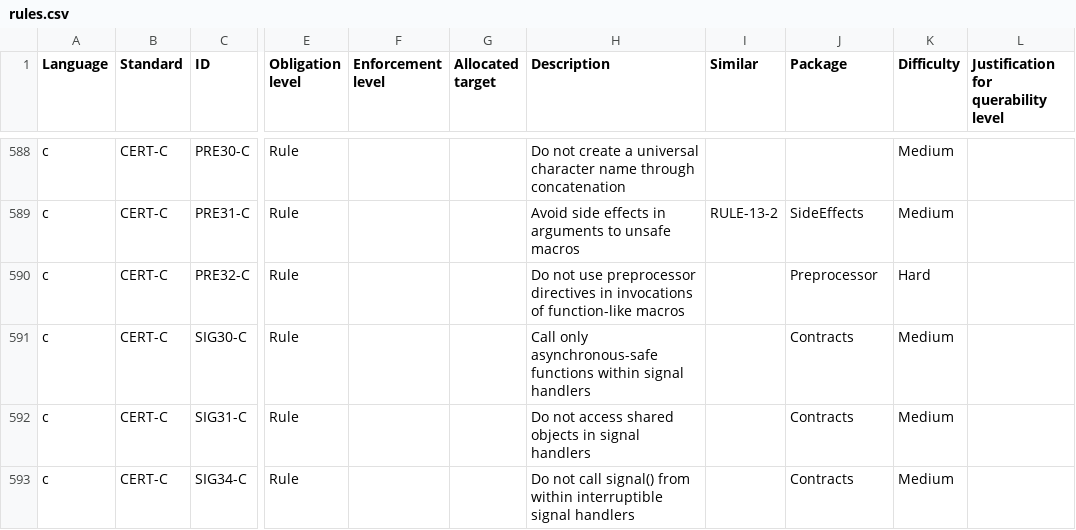
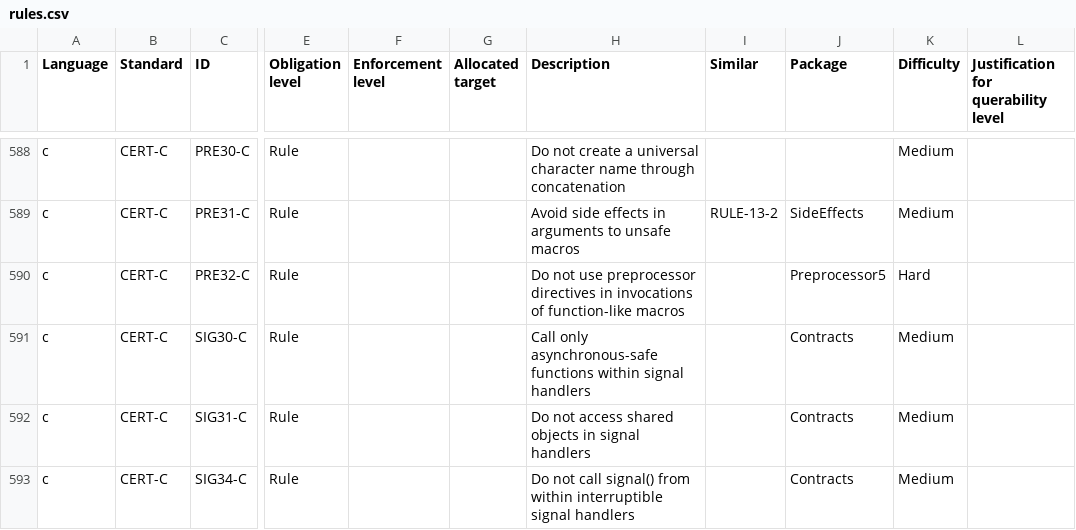
Before and after one commit to github/codeql-coding-standards, a CSV file: rules.csv, drawn as a sheet; only a part is shown, gaps mark what is left out; the diff names each change by its address in the sheet, - before the commit and + after, or states it on an @@ line.

Commit message:
Preprocessor5: add Rule PRE32-C

```diff
--- a/rules.csv
+++ b/rules.csv
-J590 (Package): Preprocessor
+J590 (Package): Preprocessor5
```
Also changed, not shown: 10 other files.
